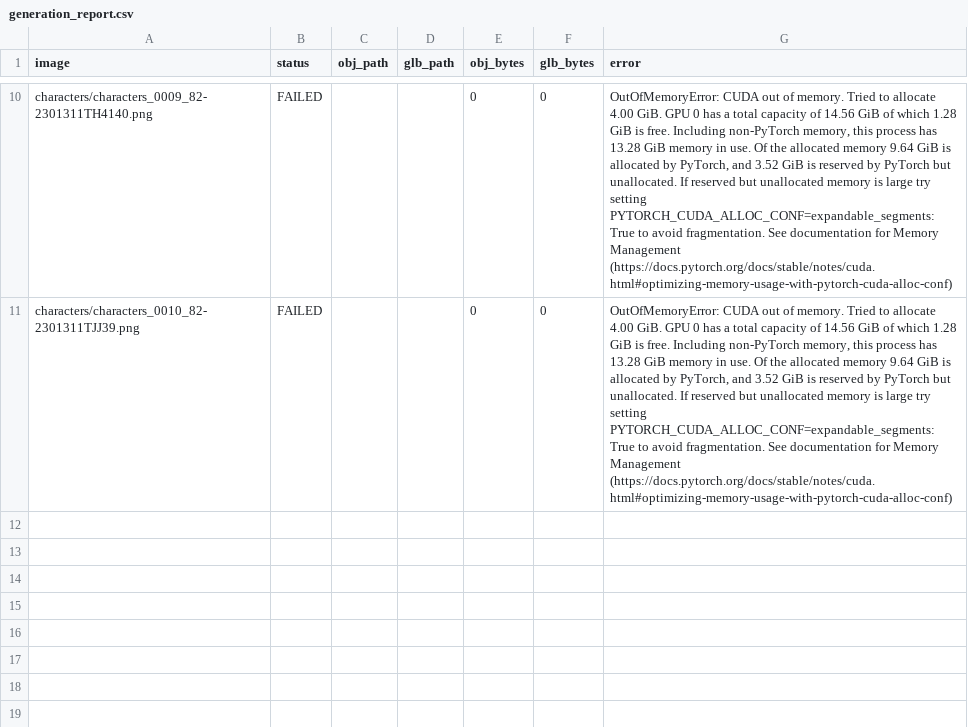
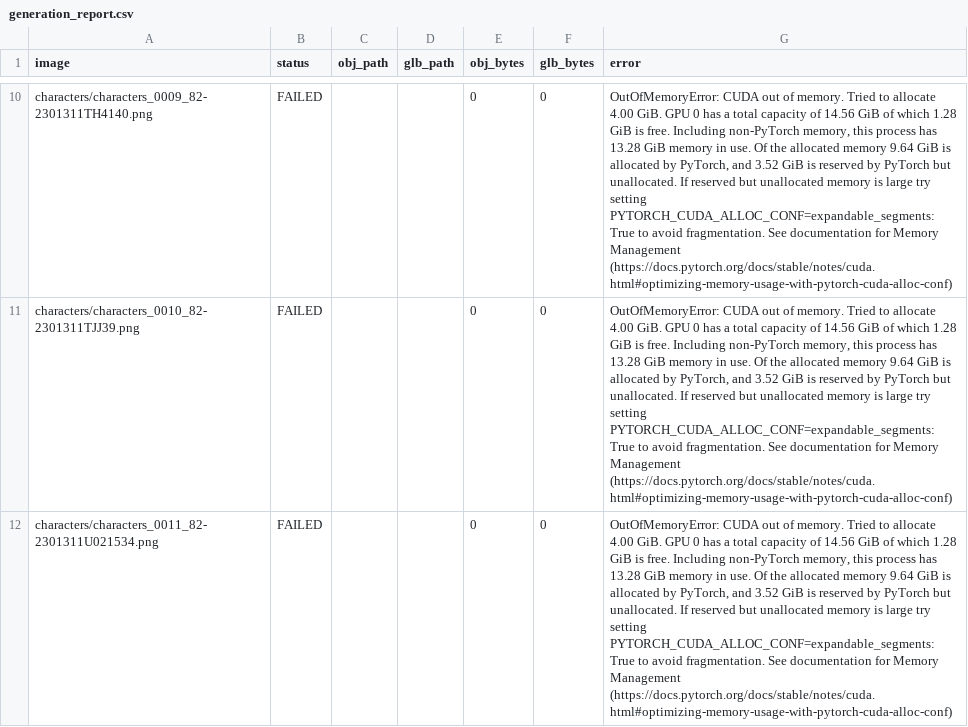
Before and after one commit to ZzwahwahzZ/Conquer-Mobile-Assets., a CSV file: generated_models/generation_report.csv, drawn as a sheet; only a part is shown, gaps mark what is left out; the diff names each change by its address in the sheet, - before the commit and + after, or states it on an @@ line.

Commit message:
Record failed image 11/42

```diff
--- a/generated_models/generation_report.csv
+++ b/generated_models/generation_report.csv
+row 12: characters/characters_0011_82-2301311U021534.png | FAILED |  |  | 0 | 0 | OutOfMemoryError: CUDA out of memory. Tried to allocate 4.00 GiB. GPU 0 has a total capacity of 14.56 GiB of which 1.28 GiB is free. Including non-PyTorch memory, this process has 13.28 GiB memory in use. Of the allocated memory 9.64 GiB is allocated by PyTorch, and 3.52 GiB is reserved by PyTorch but unallocated. If reserved but unallocated memory is large try setting PYTORCH_CUDA_ALLOC_CONF=expandable_segments:True to avoid fragmentation. See documentation for Memory Management (https://docs.pytorch.org/docs/stable/notes/cuda.html#optimizing-memory-usage-with-pytorch-cuda-alloc-conf)
```
